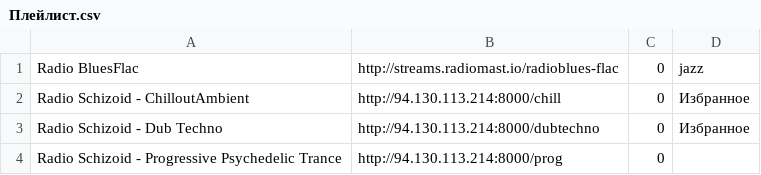
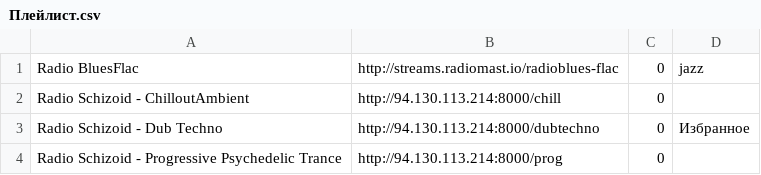
Before and after one commit to serggggaae/playlist, a CSV file: Плейлист.csv, drawn as a sheet; only a part is shown.

Commit message:
Обновлен основной плейлист

```diff
--- a/Плейлист.csv
+++ b/Плейлист.csv
@@ -1,3 +1,3 @@
 Radio BluesFlac	http://streams.radiomast.io/radioblues-flac	0	jazz
-Radio Schizoid - ChilloutAmbient	http://94.130.113.214:8000/chill	0	Избранное
+Radio Schizoid - ChilloutAmbient	http://94.130.113.214:8000/chill	0
 Radio Schizoid - Dub Techno	http://94.130.113.214:8000/dubtechno	0	Избранное
```
